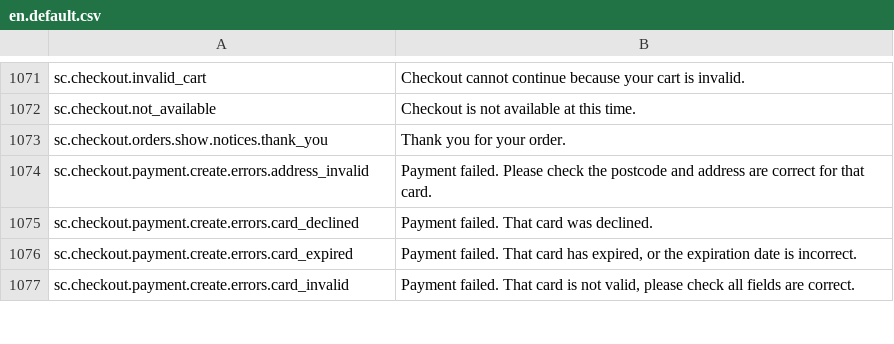
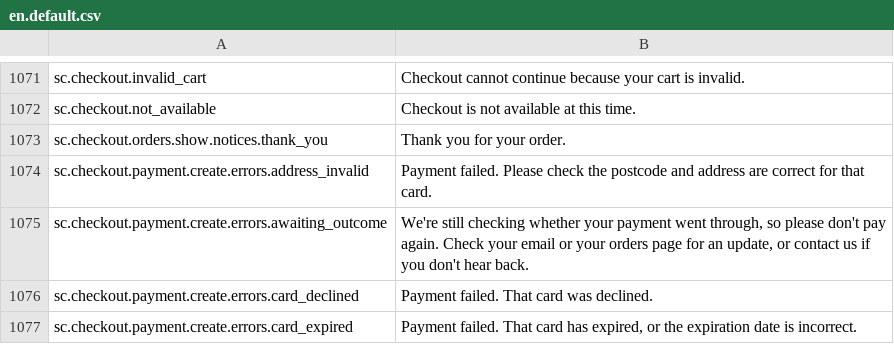
Before and after one commit to GetStoreConnect/base-theme, a CSV file: translations/en.default.csv, drawn as a sheet; only a part is shown, gaps mark what is left out; the shorter side is filled out with more unchanged rows; the diff names each change by its address in the sheet, - before the commit and + after, or states it on an @@ line.

```diff
--- a/translations/en.default.csv
+++ b/translations/en.default.csv
+row 1075: sc.checkout.payment.create.errors.awaiting_outcome | We're still checking whether your payment went through, so please don't pay again. Check your email or your orders page for an update, or contact us if you don't hear back.
```
Also changed, not shown: 2 other files.
